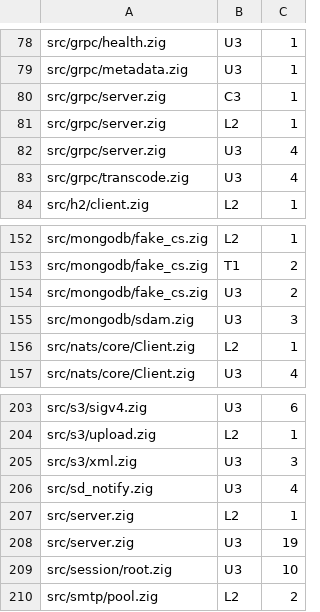
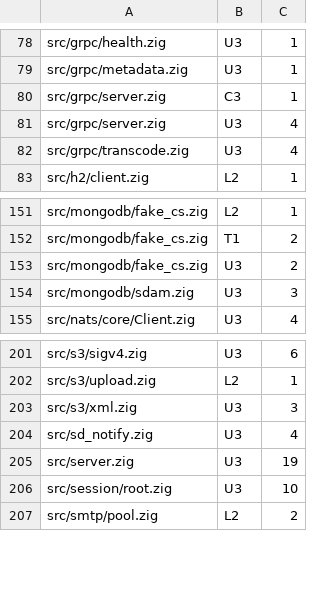
Before and after one commit to xuckless/anole, a TSV file: tools/safety_lint.baseline.tsv, drawn as a sheet; only a part is shown, gaps mark what is left out.

Commit message:
server, gRPC server, NATS: the certificate reload, a call's response stream and the NATS client's lifecycle become I/O locks (#121, #124, #135)
cert_mutex -> cert_lock, write_mutex -> write_lock and Client.lifecycle are
safety.IoLock: each guards a resource (a reload across its file reads, the
response stream across its write and flush, the manager's spawn and join)
and no other lock's data. NATS's Client.mutex is taken under lifecycle,
which the per-task I/O lock allows. Lint baseline: L2 -3.

```diff
--- a/tools/safety_lint.baseline.tsv
+++ b/tools/safety_lint.baseline.tsv
@@ -80,3 +80,2 @@ src/grpc/metadata.zig	U3	1
 src/grpc/server.zig	C3	1
-src/grpc/server.zig	L2	1
 src/grpc/server.zig	U3	4
@@ -155,3 +154,2 @@ src/mongodb/fake_cs.zig	U3	2
 src/mongodb/sdam.zig	U3	3
-src/nats/core/Client.zig	L2	1
 src/nats/core/Client.zig	U3	4
@@ -206,3 +204,2 @@ src/s3/xml.zig	U3	3
 src/sd_notify.zig	U3	4
-src/server.zig	L2	1
 src/server.zig	U3	19
```
Also changed, not shown: 4 other files.
